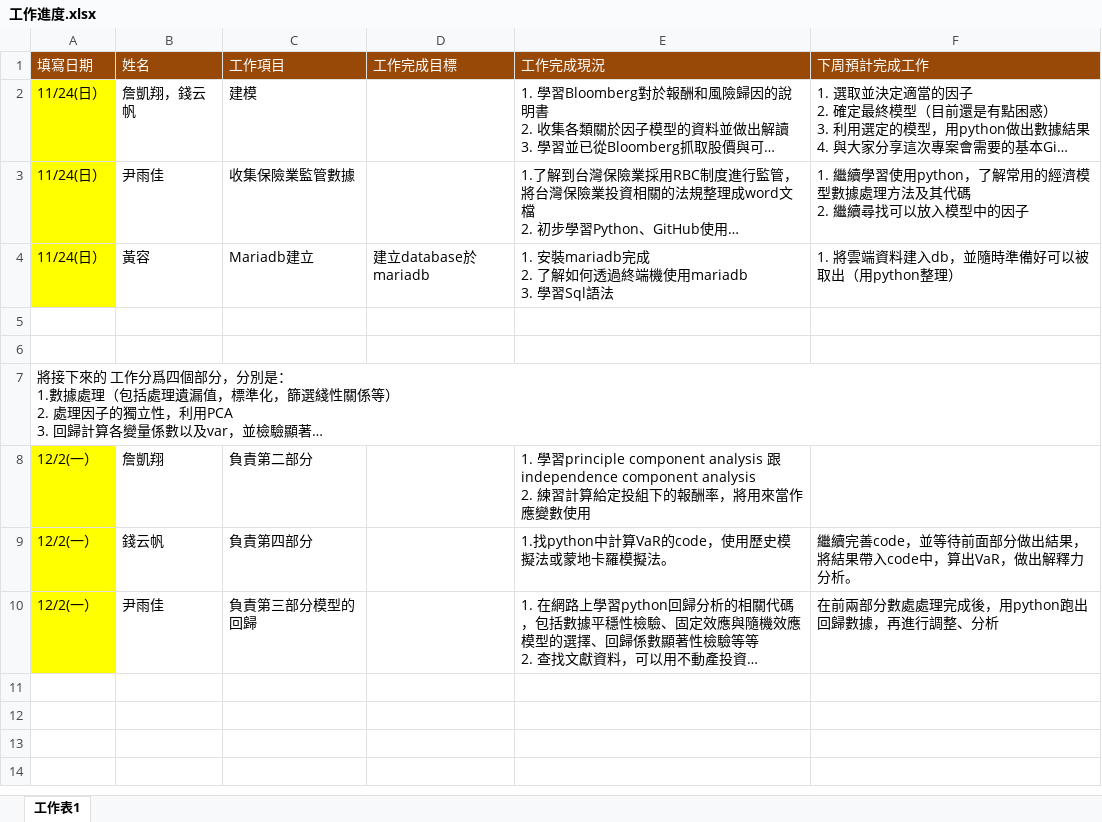
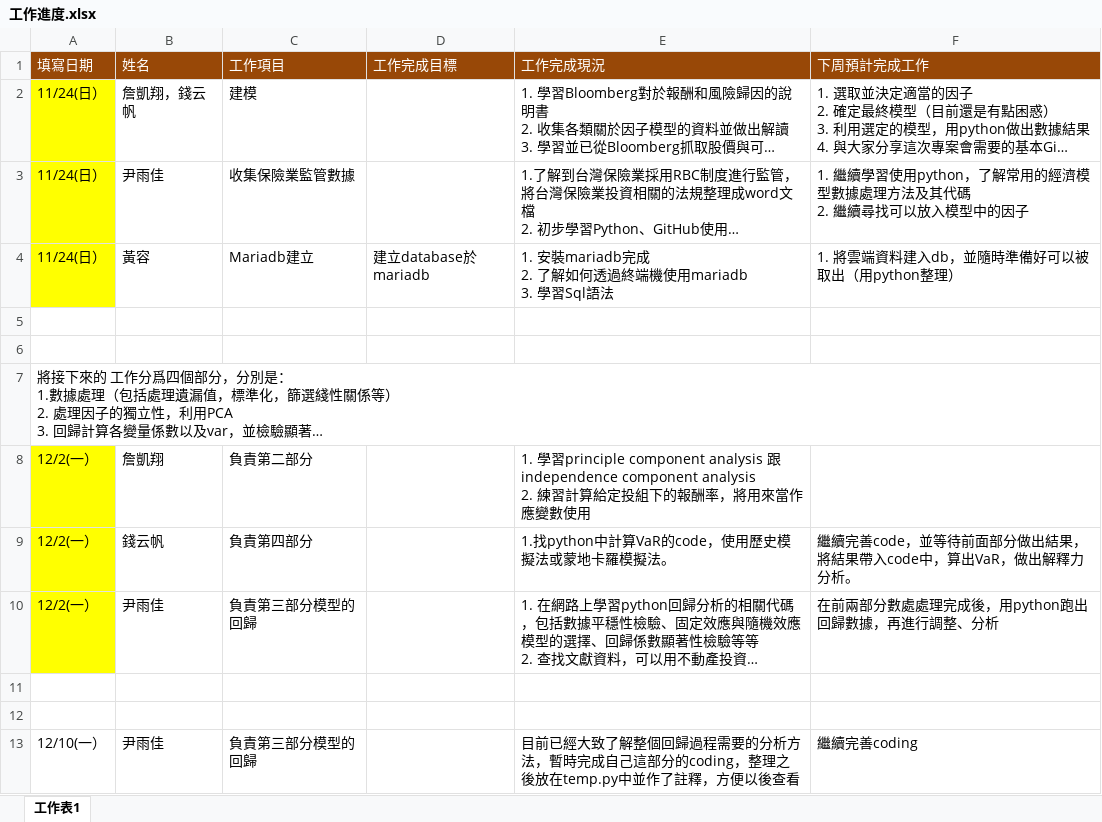
Before and after one commit to QuintusZhan/Nan_Shan_11-7, an Excel workbook: 工作進度.xlsx, sheet 工作表1, drawn as a sheet; long unchanged cells end in …; values as stored, in another font and other column widths than the file's, no borders; the diff names each change by its address in the sheet, - before the commit and + after, or states it on an @@ line.

Commit message:
Update 工作進度.xlsx

```diff
--- a/工作進度.xlsx (sheet 工作表1)
+++ b/工作進度.xlsx (sheet 工作表1)
+row 11: (empty)
+row 12: (empty)
+row 13: 12/10(一） | 尹雨佳 | 負責第三部分模型的回歸 |  | 目前已經大致了解整個回歸過程需要的分析方法，暫時完成自己這部分的coding，整理之後放在temp.py中並作了註釋，方便以後查看 | 繼續完善coding
```
